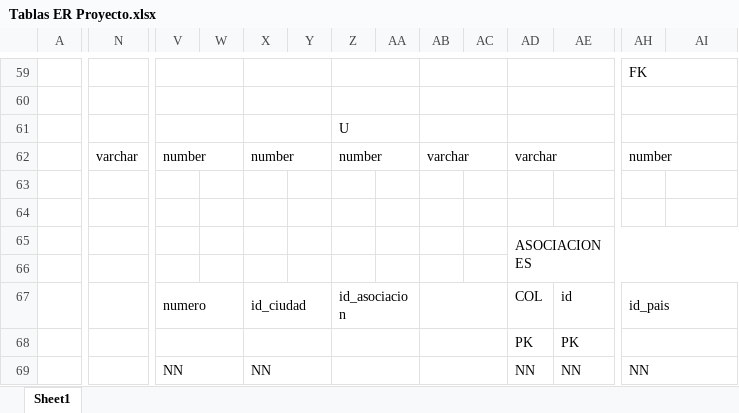
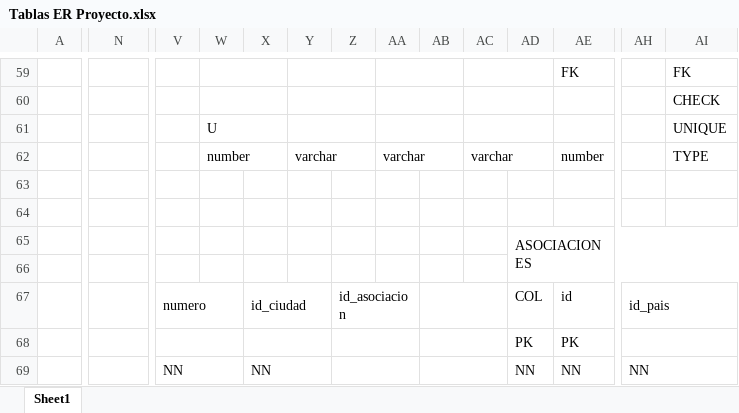
Before and after one commit to rsca7213/SBD1-Perfumeria, an Excel workbook: Documentos Entrega 1/Tablas ER Proyecto.xlsx, sheet Sheet1, drawn as a sheet; only a part is shown, gaps mark what is left out; values as stored, in another font and other column widths than the file's, no cell formats; removed rows and columns are numbered as before the commit, all else as after; rows hold the shown columns only; the diff covers the shown part only; the diff names each change by its address in the sheet, - before the commit and + after, or states it on an @@ line.

```diff
--- a/Documentos Entrega 1/Tablas ER Proyecto.xlsx (sheet Sheet1)
+++ b/Documentos Entrega 1/Tablas ER Proyecto.xlsx (sheet Sheet1)
-N59:O59 merged
-V59:W59 merged
+W59:X59 merged
-X59:Y59 merged
+Y59:Z59 merged
-Z59:AA59 merged
+AA59:AB59 merged
-AB59:AC59 merged
+AC59:AD59 merged
-AD59:AE59 merged
-AE59: (empty)
+AE59: FK
+AE59:AF59 merged
-AH59: FK
+AH59: (empty)
-AH59:AI59 merged
-AI59: (empty)
+AI59: FK
-row 60: (empty)
-row 61:  |  |  |  |  |  | U
-row 62:  | varchar | number |  | number |  | number |  | varchar |  | varchar |  | number
+row 60:  |  |  |  |  |  |  |  |  |  |  |  |  | CHECK
+row 61:  |  |  | U |  |  |  |  |  |  |  |  |  | UNIQUE
+row 62:  |  |  | number |  | varchar |  | varchar |  | varchar |  | number |  | TYPE
```
Also changed, not shown: 1 added row, 1 removed row, 51 edited cells and merged cells elsewhere in this sheet, cell formats, 4 other files.
